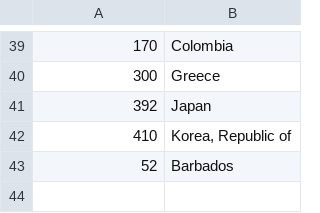
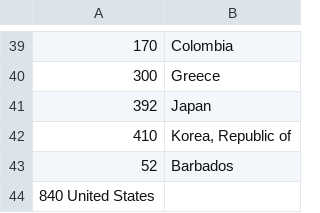
Before and after one commit to allisonchau/world_music_explorer, a TSV file: world-country-names-results.tsv, drawn as a sheet; only a part is shown, gaps mark what is left out; the diff names each change by its address in the sheet, - before the commit and + after, or states it on an @@ line.

Commit message:
Update world-country-names-results.tsv

```diff
--- a/world-country-names-results.tsv
+++ b/world-country-names-results.tsv
+row 44: 840 United States
```
